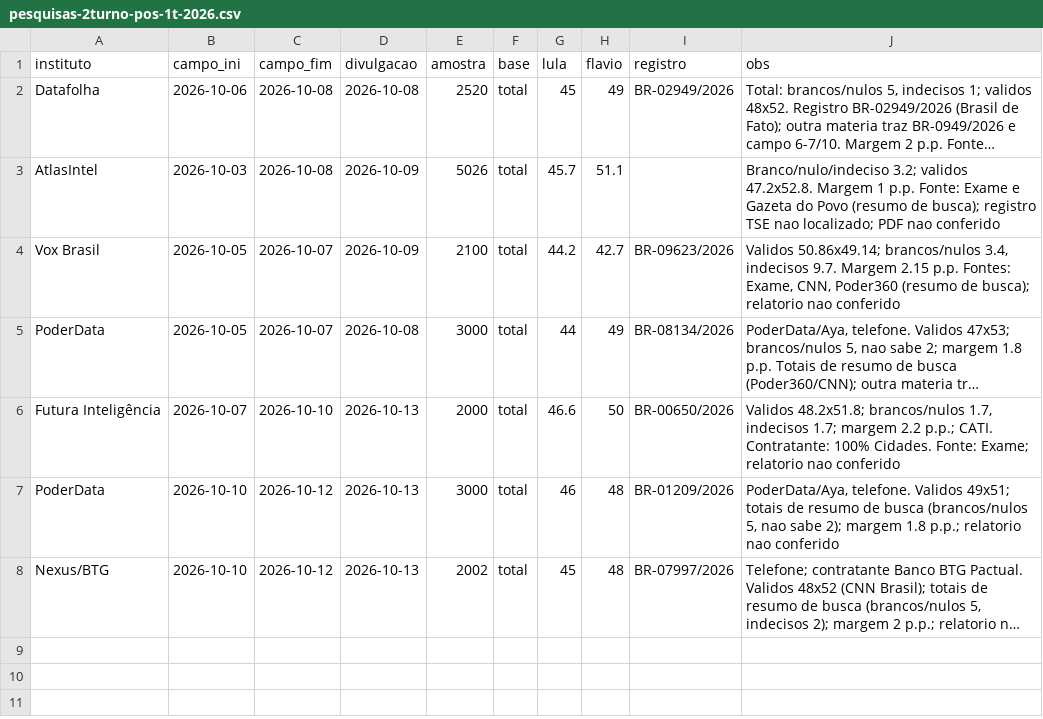
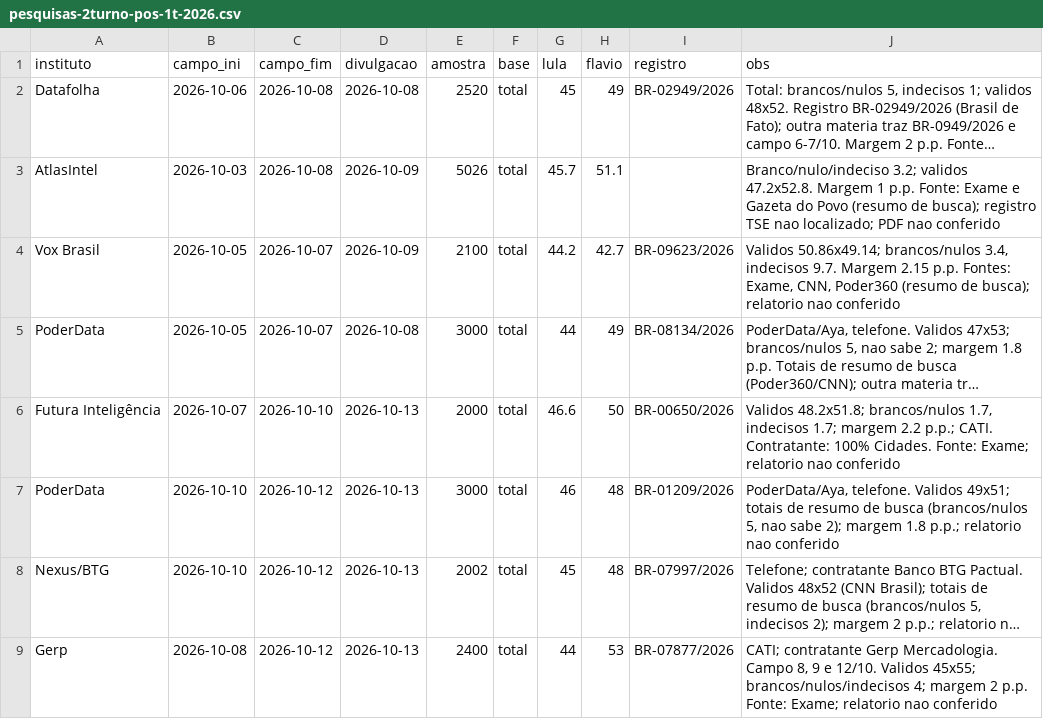
Before and after one commit to mtgr18977/sassamaruEleicoes26, a CSV file: datasets/pesquisas-2turno-pos-1t-2026.csv, drawn as a sheet; long unchanged cells end in …; the diff names each change by its address in the sheet, - before the commit and + after, or states it on an @@ line.

```diff
--- a/datasets/pesquisas-2turno-pos-1t-2026.csv
+++ b/datasets/pesquisas-2turno-pos-1t-2026.csv
+row 9: Gerp | 2026-10-08 | 2026-10-12 | 2026-10-13 | 2400 | total | 44 | 53 | BR-07877/2026 | CATI; contratante Gerp Mercadologia. Campo 8, 9 e 12/10. Validos 45x55; brancos/nulos/indecisos 4; margem 2 p.p. Fonte: Exame; relatorio nao conferido
```
Also changed, not shown: datasets/pesquisas-2026.csv, modelos/previsao-capitais-turno2.csv, 8 other files.
